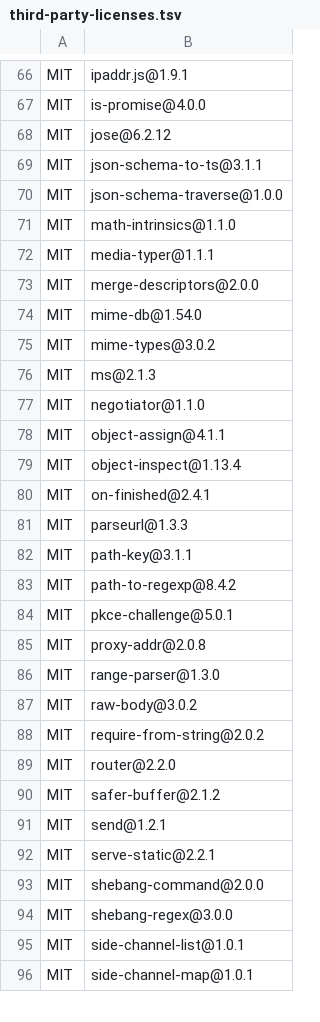
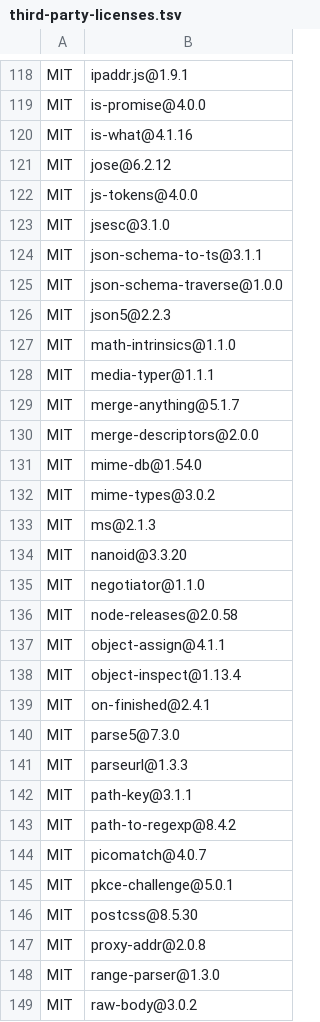
Before and after one commit to aikingcorp-spec/aikingbot, a TSV file: docs/third-party-licenses.tsv, drawn as a sheet; only a part is shown, gaps mark what is left out; the shorter side is filled out with more unchanged rows; the diff covers the shown part only.

```diff
--- a/docs/third-party-licenses.tsv
+++ b/docs/third-party-licenses.tsv
@@ -67,7 +119,12 @@ MIT	ipaddr.js@1.9.1
 MIT	is-promise@4.0.0
+MIT	is-what@4.1.16
 MIT	jose@6.2.12
+MIT	js-tokens@4.0.0
+MIT	jsesc@3.1.0
 MIT	json-schema-to-ts@3.1.1
 MIT	json-schema-traverse@1.0.0
+MIT	json5@2.2.3
 MIT	math-intrinsics@1.1.0
 MIT	media-typer@1.1.1
+MIT	merge-anything@5.1.7
 MIT	merge-descriptors@2.0.0
@@ -76,3 +133,5 @@ MIT	mime-types@3.0.2
 MIT	ms@2.1.3
+MIT	nanoid@3.3.20
 MIT	negotiator@1.1.0
+MIT	node-releases@2.0.58
 MIT	object-assign@4.1.1
@@ -80,2 +139,3 @@ MIT	object-inspect@1.13.4
 MIT	on-finished@2.4.1
+MIT	parse5@7.3.0
 MIT	parseurl@1.3.3
@@ -83,3 +143,5 @@ MIT	path-key@3.1.1
 MIT	path-to-regexp@8.4.2
+MIT	picomatch@4.0.7
 MIT	pkce-challenge@5.0.1
+MIT	postcss@8.5.30
 MIT	proxy-addr@2.0.8
```
Also changed, not shown: 63 added rows and 1 removed row elsewhere in this file, 32 other files.
